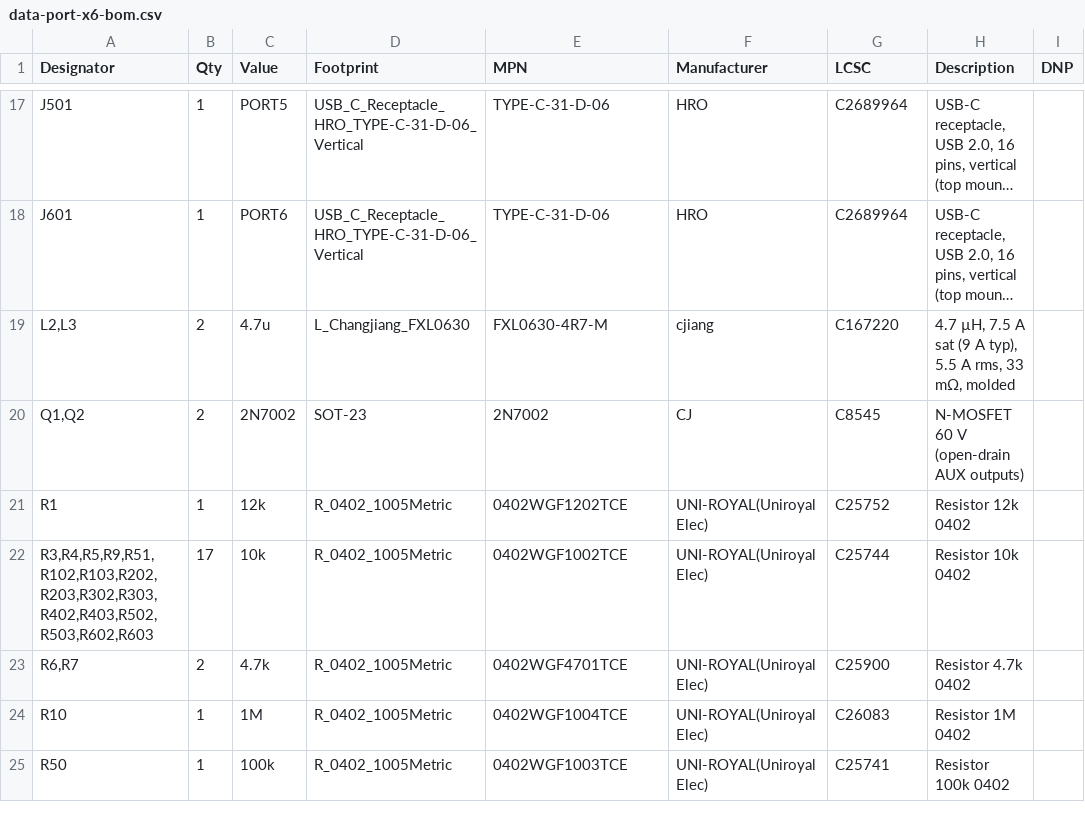
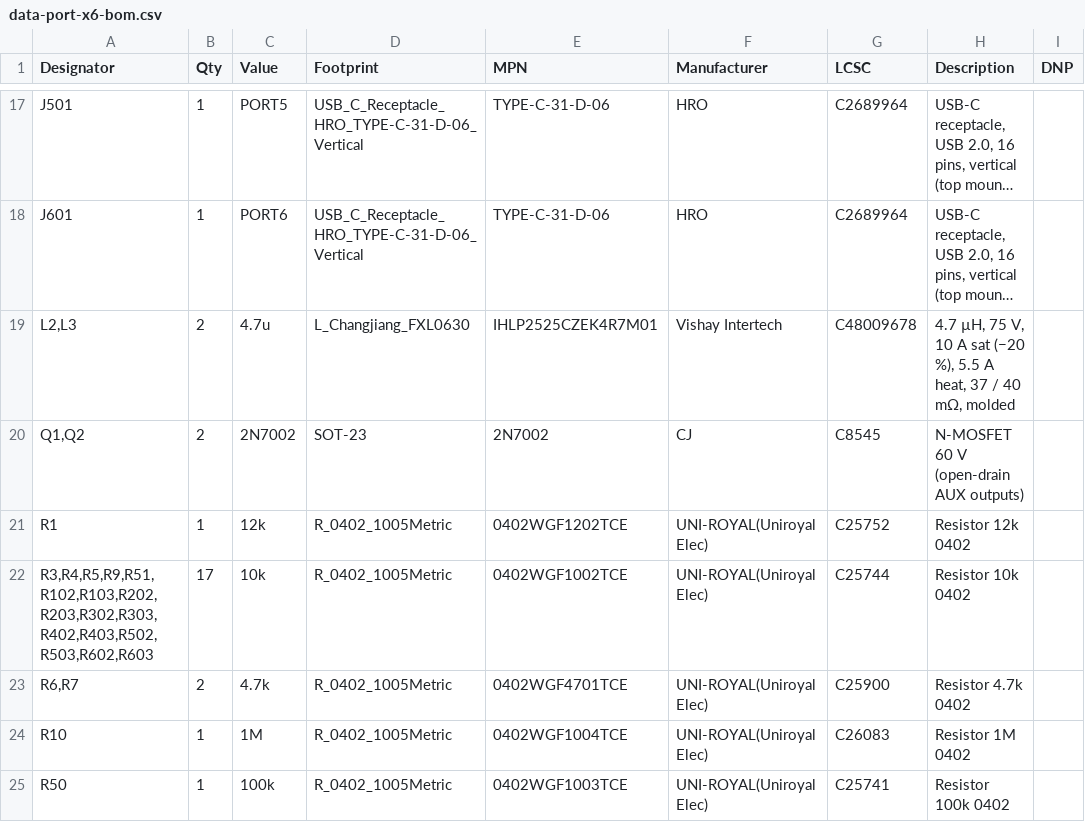
Before and after one commit to kartben/hw-testing-rack, a CSV file: electronics/data-port-x6/data-port-x6-bom.csv, drawn as a sheet; only a part is shown, gaps mark what is left out; long unchanged cells end in …; the diff names each change by its address in the sheet, - before the commit and + after, or states it on an @@ line.

```diff
--- a/electronics/data-port-x6/data-port-x6-bom.csv
+++ b/electronics/data-port-x6/data-port-x6-bom.csv
-E19 (MPN): FXL0630-4R7-M
+E19 (MPN): IHLP2525CZEK4R7M01
-F19 (Manufacturer): cjiang
+F19 (Manufacturer): Vishay Intertech
-G19 (LCSC): C167220
+G19 (LCSC): C48009678
-H19 (Description): 4.7 µH, 7.5 A sat (9 A typ), 5.5 A rms, 33 mΩ, molded
+H19 (Description): 4.7 µH, 75 V, 10 A sat (−20 %), 5.5 A heat, 37 / 40 mΩ, molded
```
Also changed, not shown: electronics/data-port-x6/fab/data-port-x6-bom-jlcpcb.csv, 5 other files.
